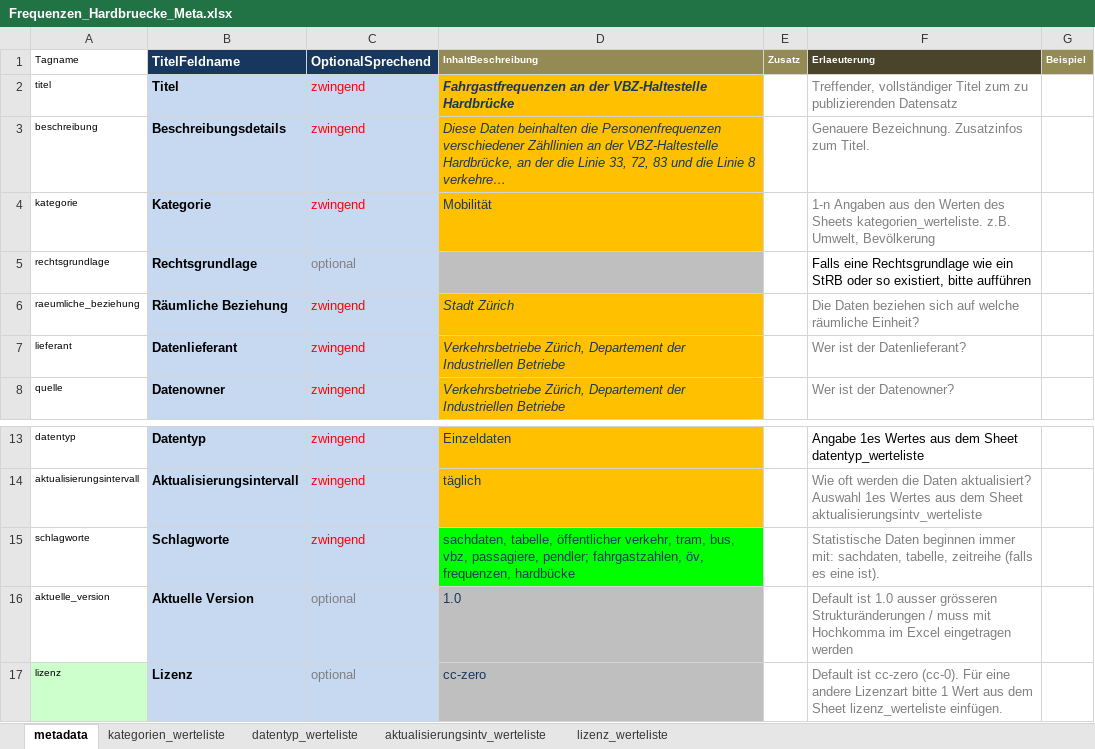
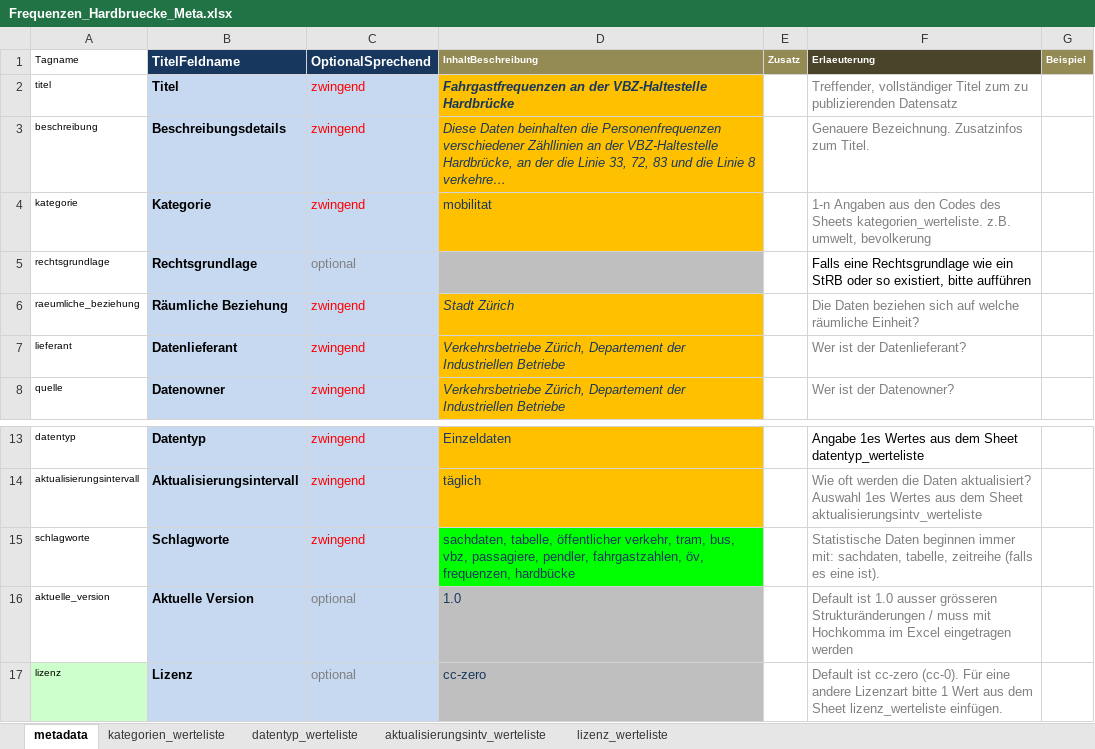
Before and after one commit to opendatazurich/opendatazurich.github.io, an Excel workbook: automation/vbz_frequenzen_hardbruecke/Frequenzen_Hardbruecke_Meta.xlsx, sheet metadata, drawn as a sheet; only a part is shown, gaps mark what is left out; long unchanged cells end in …; values as stored, in another font and other column widths than the file's, no borders; charts and pictures not drawn; the diff names each change by its address in the sheet, - before the commit and + after, or states it on an @@ line.

```diff
--- a/automation/vbz_frequenzen_hardbruecke/Frequenzen_Hardbruecke_Meta.xlsx (sheet metadata)
+++ b/automation/vbz_frequenzen_hardbruecke/Frequenzen_Hardbruecke_Meta.xlsx (sheet metadata)
-D4 (InhaltBeschreibung): Mobilität
+D4 (InhaltBeschreibung): mobilitat
-F4 (Erlaeuterung): …aus den Werten des Sheets kategorien_werteliste. z.B. Umwelt, Bevölkerung
+F4 (Erlaeuterung): …aus den Codes des Sheets kategorien_werteliste. z.B. umwelt, bevolkerung
-D15 (InhaltBeschreibung): …vbz, passagiere, pendler; fahrgastzahlen, öv,…
+D15 (InhaltBeschreibung): …vbz, passagiere, pendler, fahrgastzahlen, öv,…
```
Also changed, not shown: sheet kategorien_werteliste.
